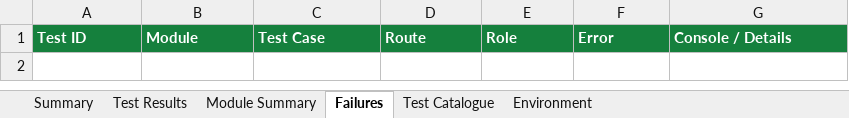
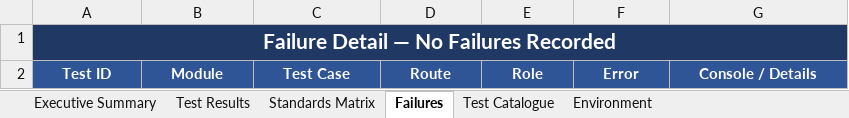
Before and after one commit to hareshbharadwaj/abet, an Excel workbook: reports/selenium-e2e-report.xlsx, sheet Failures, drawn as a sheet; values as stored, in another font and other column widths than the file's, no borders; addresses are those after the commit; the diff names each change by its address in the sheet, - before the commit and + after, or states it on an @@ line.

```diff
--- a/reports/selenium-e2e-report.xlsx (sheet Failures)
+++ b/reports/selenium-e2e-report.xlsx (sheet Failures)
-sheet tab: Summary
+sheet tab: Executive Summary
-sheet tab: Module Summary
+sheet tab: Standards Matrix
+row 1: Failure Detail — No Failures Recorded
@@ A2:G2 fill: #15803D → #2F5597, alignment: left → center @@
```
Also changed, not shown: sheet Test Results, sheet Executive Summary, sheet Environment, sheet Standards Matrix, sheet Test Catalogue, 2 other files.
